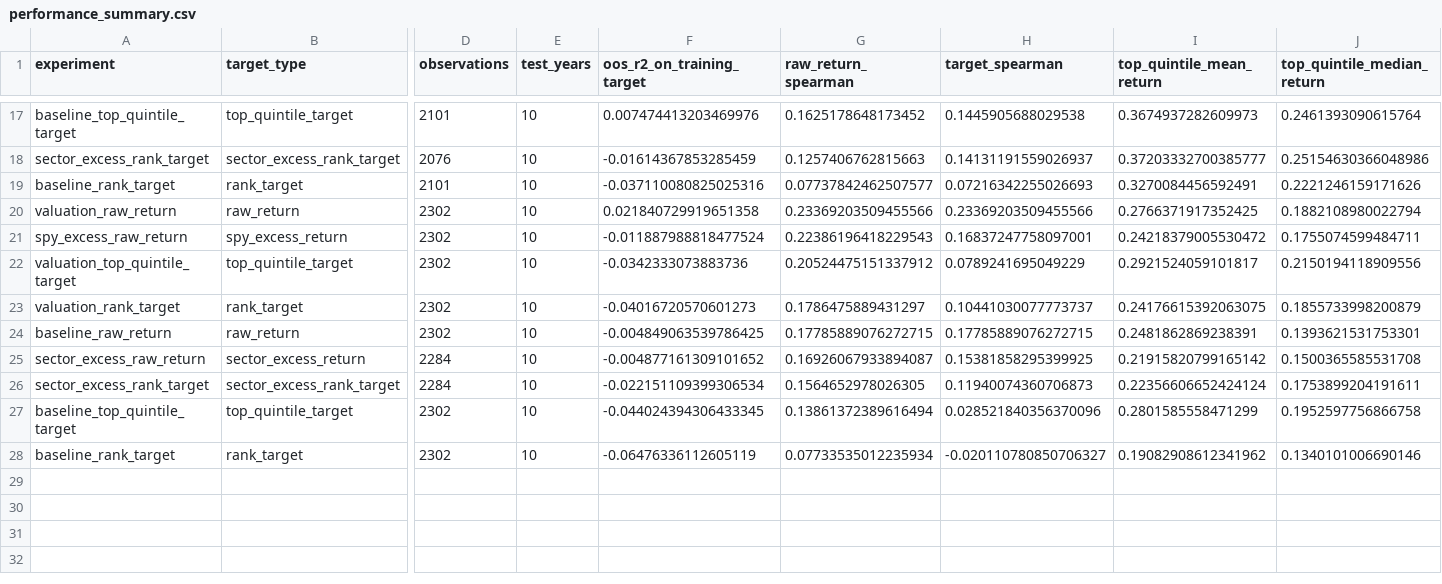
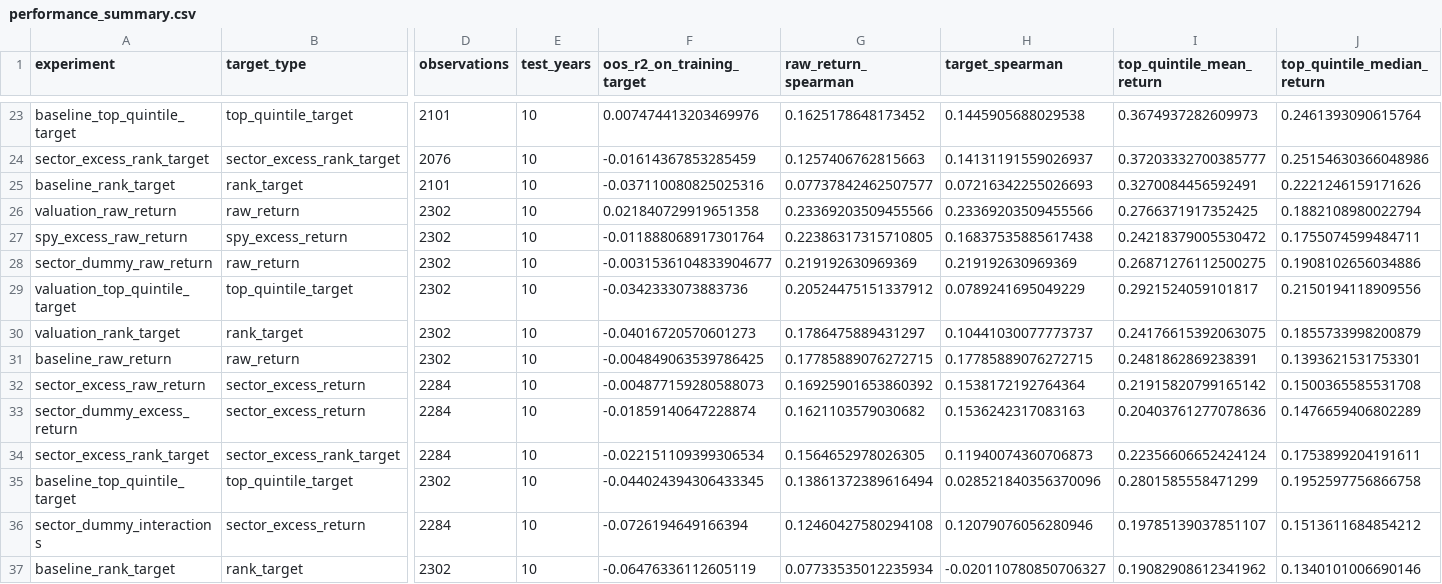
Before and after one commit to bradtaylor93/golden_alpha, a CSV file: ath_reversion_research/reports/dolthub_upgrade_ablation/performance_summary.csv, drawn as a sheet; only a part is shown, gaps mark what is left out; addresses are those after the commit; rows hold the shown columns only; the diff covers the shown part only; the diff names each change by its address in the sheet, - before the commit and + after, or states it on an @@ line.

```diff
--- a/ath_reversion_research/reports/dolthub_upgrade_ablation/performance_summary.csv
+++ b/ath_reversion_research/reports/dolthub_upgrade_ablation/performance_summary.csv
-F27 (oos_r2_on_training_target): -0.011887988818477524
+F27 (oos_r2_on_training_target): -0.011888068917301764
-G27 (raw_return_spearman): 0.22386196418229543
+G27 (raw_return_spearman): 0.22386317315710805
-H27 (target_spearman): 0.16837247758097001
+H27 (target_spearman): 0.16837535885617438
+row 28: sector_dummy_raw_return | raw_return | 2302 | 10 | -0.0031536104833904677 | 0.219192630969369 | 0.219192630969369 | 0.26871276112500275 | 0.1908102656034886
-F32 (oos_r2_on_training_target): -0.004877161309101652
+F32 (oos_r2_on_training_target): -0.004877159280588073
-G32 (raw_return_spearman): 0.16926067933894087
+G32 (raw_return_spearman): 0.16925901653860392
-H32 (target_spearman): 0.15381858295399925
+H32 (target_spearman): 0.1538172192764364
+row 33: sector_dummy_excess_return | sector_excess_return | 2284 | 10 | -0.01859140647228874 | 0.1621103579030682 | 0.1536242317083163 | 0.20403761277078636 | 0.1476659406802289
+row 36: sector_dummy_interactions | sector_excess_return | 2284 | 10 | -0.0726194649166394 | 0.12460427580294108 | 0.12079076056280946 | 0.19785139037851107 | 0.1513611684854212
```
Also changed, not shown: 6 added rows and 10 edited cells elsewhere in this file, 3 other files.
